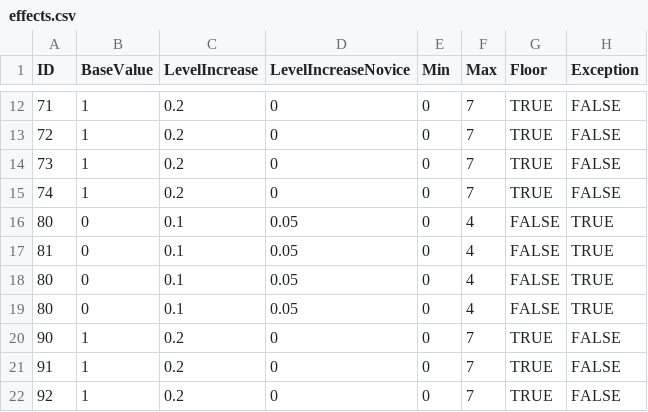
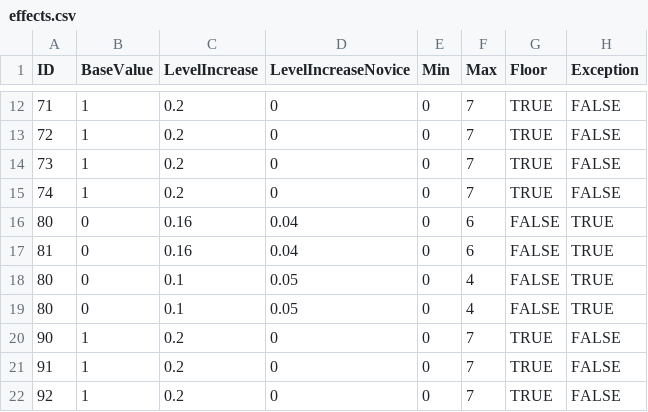
Before and after one commit to Jessy1237/DwarfCraft_premerge, a CSV file: src/default_files/effects.csv, drawn as a sheet; only a part is shown, gaps mark what is left out; the diff names each change by its address in the sheet, - before the commit and + after, or states it on an @@ line.

Commit message:
Balancing to the effects.csv

```diff
--- a/src/default_files/effects.csv
+++ b/src/default_files/effects.csv
-C16:C17 (LevelIncrease): 0.1
+C16:C17 (LevelIncrease): 0.16
-D16:D17 (LevelIncreaseNovice): 0.05
+D16:D17 (LevelIncreaseNovice): 0.04
-F16:F17 (Max): 4
+F16:F17 (Max): 6
```
